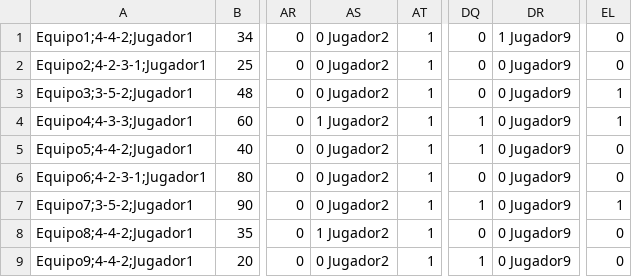
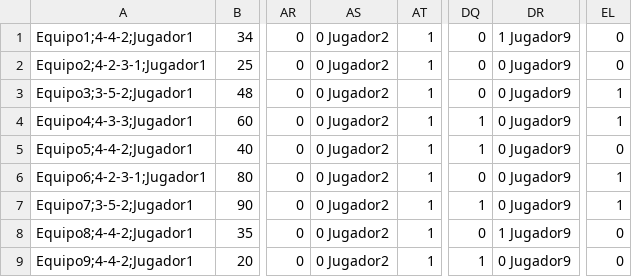
Before and after one commit to BL4Z3-Sebas/Movimiento-T-ctico, a CSV file: archivos/equipos.csv, drawn as a sheet; only a part is shown, gaps mark what is left out; the diff names each change by its address in the sheet, - before the commit and + after, or states it on an @@ line.

```diff
--- a/archivos/equipos.csv
+++ b/archivos/equipos.csv
-AS4: 1 Jugador2
+AS4: 0 Jugador2
-EL6: 0
+EL6: 1
-AS8: 1 Jugador2
+AS8: 0 Jugador2
-DR8: 0 Jugador9
+DR8: 1 Jugador9
```
Also changed, not shown: 33 other files.
